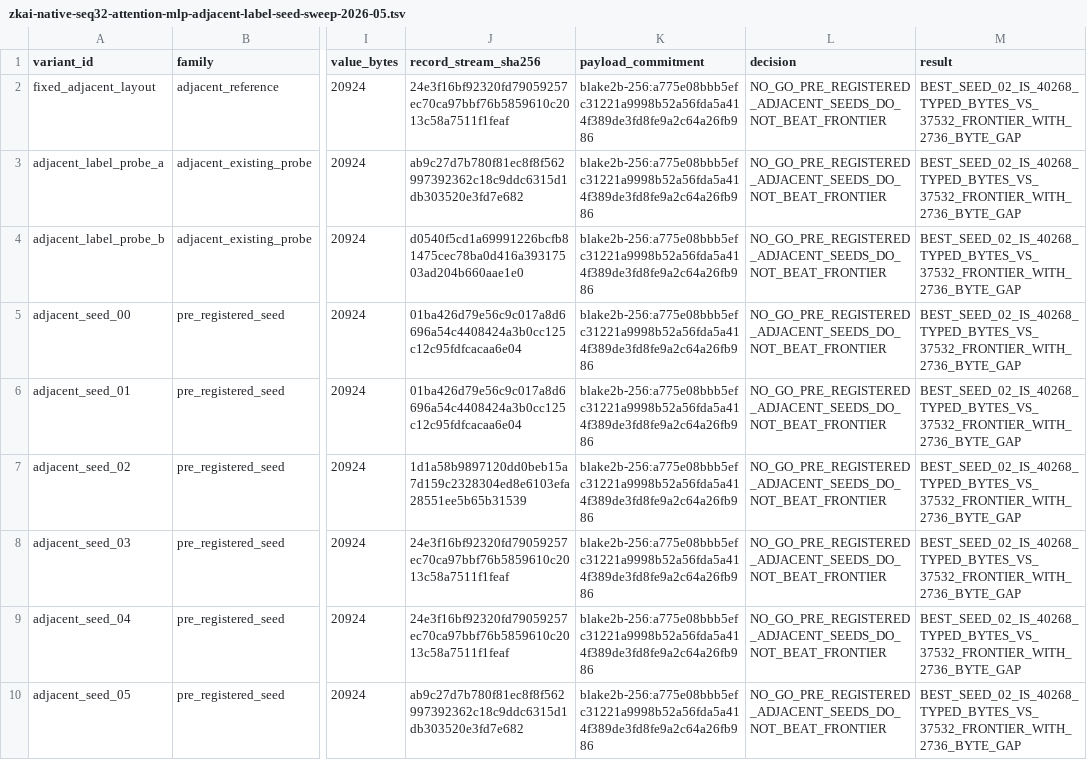
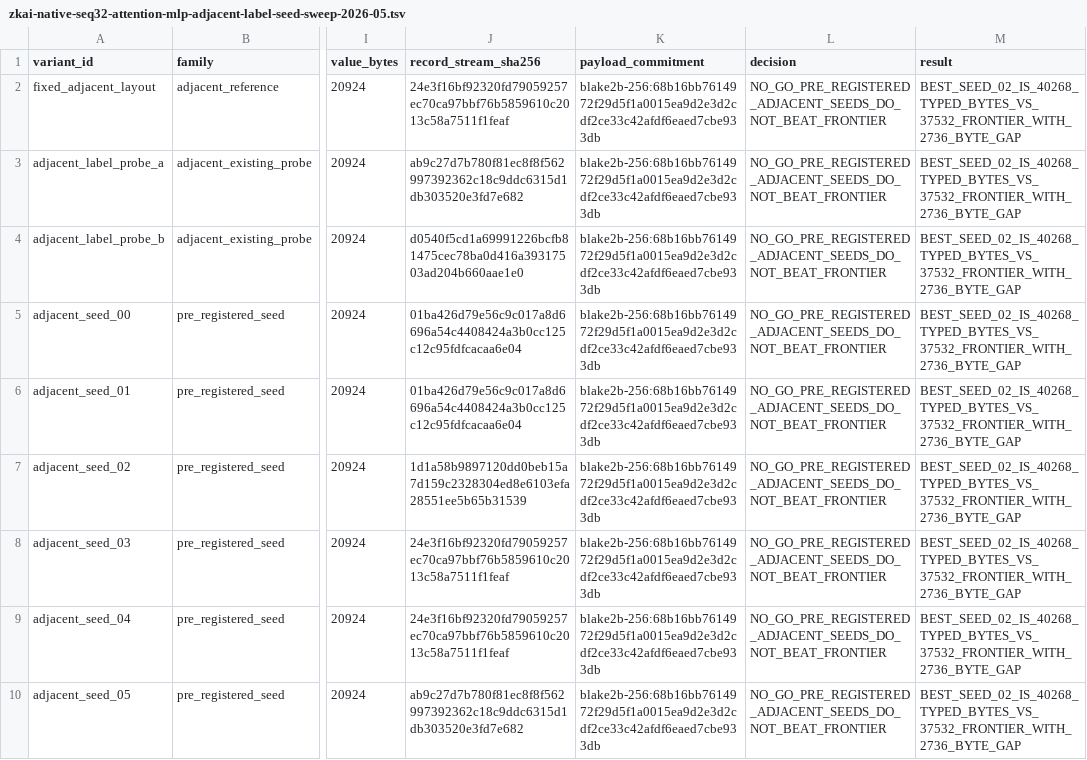
Before and after one commit to omarespejel/provable-transformer-vm, a TSV file: docs/engineering/evidence/zkai-native-seq32-attention-mlp-adjacent-label-seed-sweep-2026-05.tsv, drawn as a sheet; only a part is shown, gaps mark what is left out; the diff names each change by its address in the sheet, - before the commit and + after, or states it on an @@ line.

```diff
--- a/docs/engineering/evidence/zkai-native-seq32-attention-mlp-adjacent-label-seed-sweep-2026-05.tsv
+++ b/docs/engineering/evidence/zkai-native-seq32-attention-mlp-adjacent-label-seed-sweep-2026-05.tsv
-K2:K10 (payload_commitment): blake2b-256:a775e08bbb5efc31221a9998b52a56fda5a414f389de3fd8fe9a2c64a26fb986
+K2:K10 (payload_commitment): blake2b-256:68b16bb7614972f29d5f1a0015ea9d2e3d2cdf2ce33c42afdf6eaed7cbe933db
```
Also changed, not shown: 18 other files.
